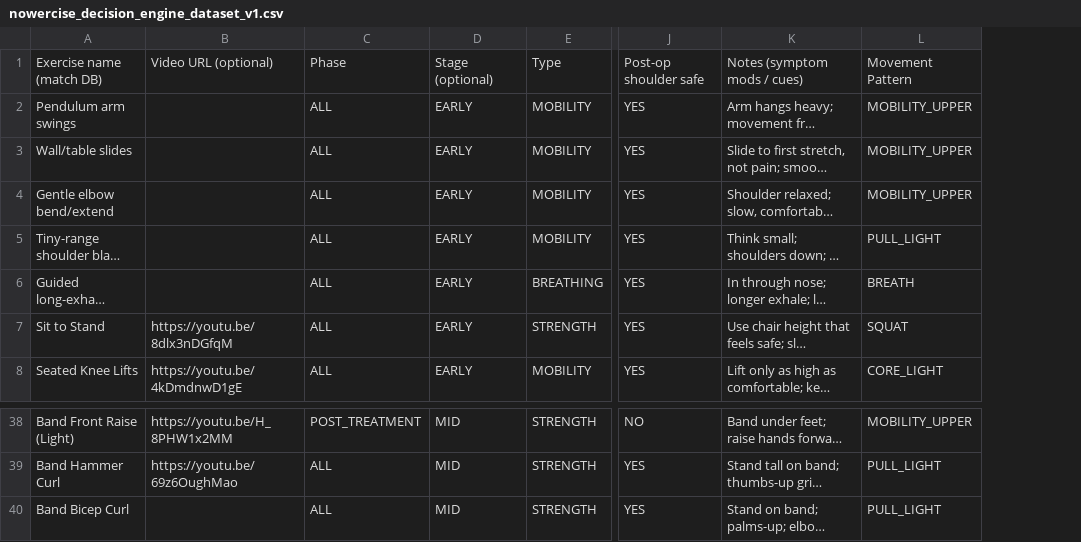
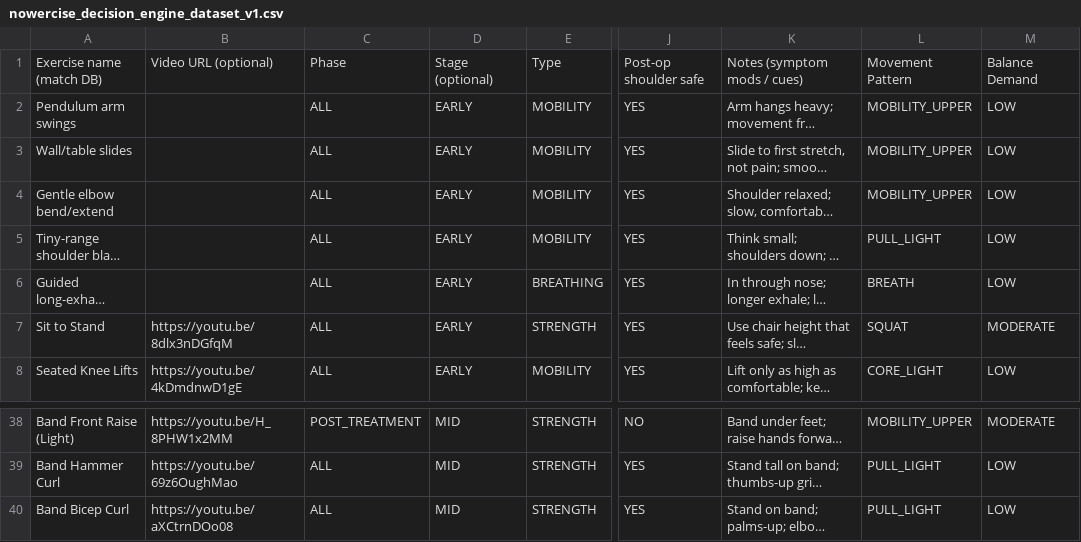
Before and after one commit to davenowercise/nowercise-app, a CSV file: nowercise_decision_engine_dataset_v1.csv, drawn as a sheet; only a part is shown, gaps mark what is left out; long unchanged cells end in …; the diff names each change by its address in the sheet, - before the commit and + after, or states it on an @@ line.

```diff
--- a/nowercise_decision_engine_dataset_v1.csv
+++ b/nowercise_decision_engine_dataset_v1.csv
+column M, rows 1-8: Balance Demand | LOW | LOW | LOW | LOW | LOW | MODERATE | LOW; rows 38-40: MODERATE | LOW | LOW
-B40: (empty)
+B40: https://youtu.be/aXCtrnDOo08
```
Also changed, not shown: 2 other files.
